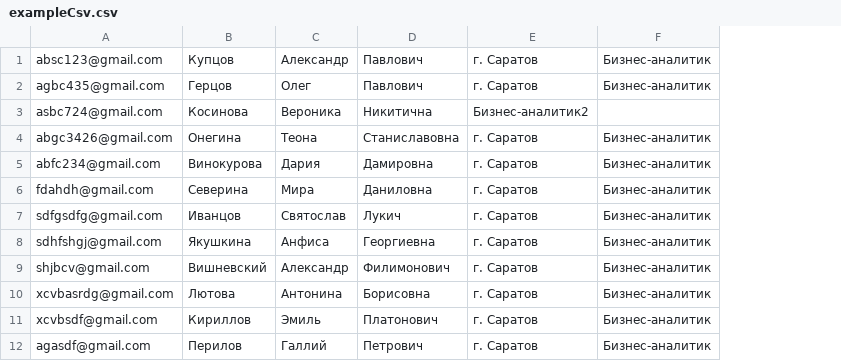
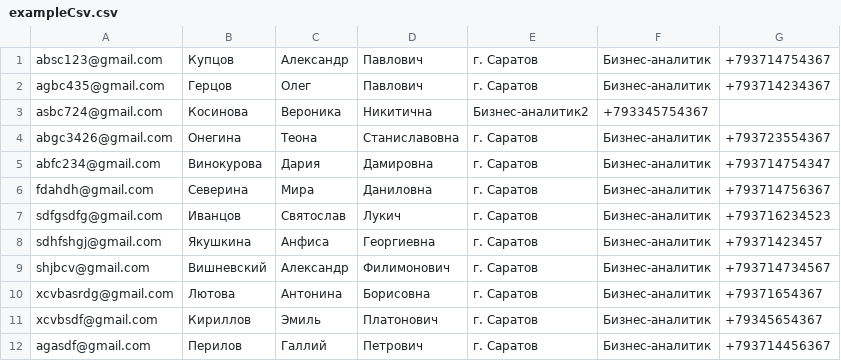
Before and after one commit to KluevJakov/Toddo, a CSV file: src/main/resources/exampleCsv.csv, drawn as a sheet; the diff names each change by its address in the sheet, - before the commit and + after, or states it on an @@ line.

```diff
--- a/src/main/resources/exampleCsv.csv
+++ b/src/main/resources/exampleCsv.csv
+column G, rows 1-12: +793714754367 | +793714234367 |  | +793723554367 | +793714754347 | +793714756367 | +793716234523 | +79371423457 | +793714734567 | +79371654367 | +79345654367 | +793714456367
-F3: (empty)
+F3: +793345754367
```
Also changed, not shown: 18 other files.
